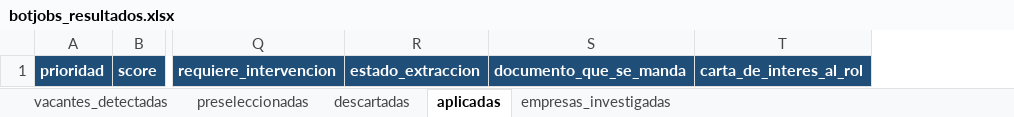
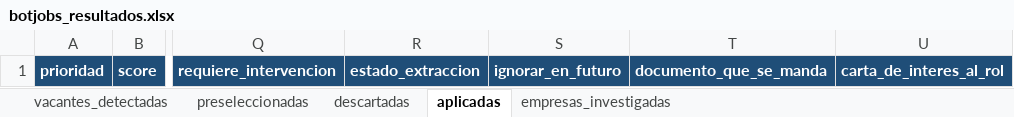
Before and after one commit to Alsegurarp/jobScraping, an Excel workbook: output/botjobs_resultados.xlsx, sheet aplicadas, drawn as a sheet; only a part is shown, gaps mark what is left out; values as stored, in another font and other column widths than the file's, no borders; the diff names each change by its address in the sheet, - before the commit and + after, or states it on an @@ line.

```diff
--- a/output/botjobs_resultados.xlsx (sheet aplicadas)
+++ b/output/botjobs_resultados.xlsx (sheet aplicadas)
+column S, row 1: ignorar_en_futuro
```
Also changed, not shown: sheet vacantes_detectadas, sheet descartadas, sheet preseleccionadas, sheet empresas_investigadas, 8 other files.
